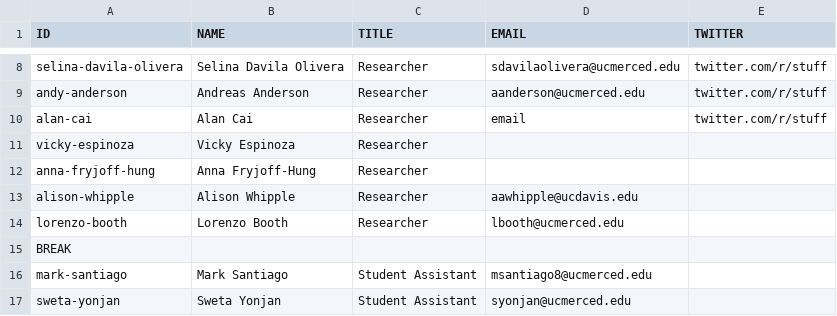
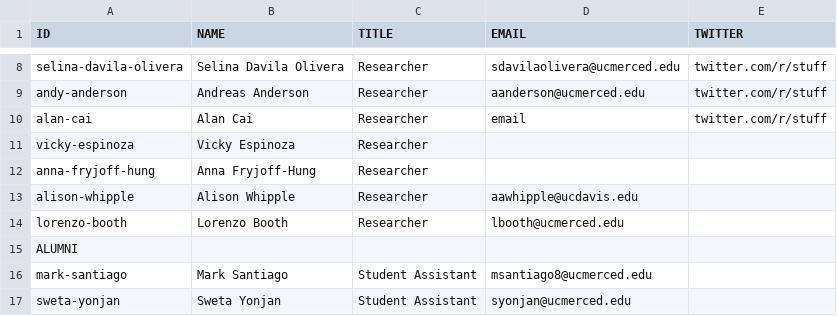
Before and after one commit to vicelab/vicelab.github.io, a CSV file: people/people.csv, drawn as a sheet; only a part is shown, gaps mark what is left out.

Commit message:
Labeling Alumni section

```diff
--- a/people/people.csv
+++ b/people/people.csv
@@ -14,3 +14,3 @@ alison-whipple,Alison Whipple,Researcher,aawhipple@ucdavis.edu,
 lorenzo-booth,Lorenzo Booth,Researcher,lbooth@ucmerced.edu,
-BREAK, , , ,
+ALUMNI, , , ,
 mark-santiago,Mark Santiago,Student Assistant,msantiago8@ucmerced.edu,
```
Also changed, not shown: 1 other file.
